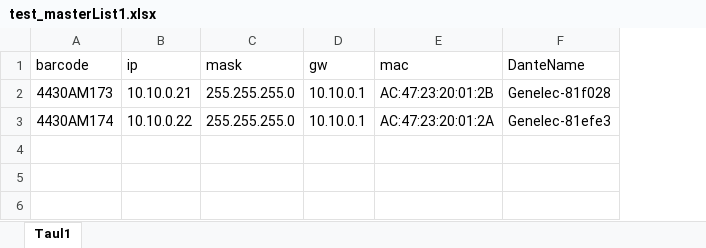
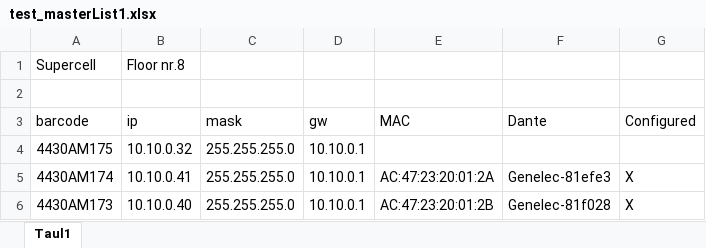
Before and after one commit to Haek82/Smart_IP_Comissioning_Tool, an Excel workbook: test_masterList1.xlsx, sheet Taul1, drawn as a sheet; values as stored, in another font and other column widths than the file's, no borders; addresses are those after the commit; the diff names each change by its address in the sheet, - before the commit and + after, or states it on an @@ line.

```diff
--- a/test_masterList1.xlsx (sheet Taul1)
+++ b/test_masterList1.xlsx (sheet Taul1)
+column G (Configured), row 5: X
+row 1: Supercell | Floor nr.8
+row 2: (empty)
-E3: mac
+E3: MAC
-F3: DanteName
+F3: Dante
-A4 (barcode): 4430AM173
+A4 (barcode): 4430AM175
-B4 (ip): 10.10.0.21
+B4 (ip): 10.10.0.32
-E4 (MAC): AC:47:23:20:01:2B
+E4 (MAC): (empty)
-F4 (Dante): Genelec-81f028
+F4 (Dante): (empty)
-B5 (ip): 10.10.0.22
+B5 (ip): 10.10.0.41
+row 6: 4430AM173 | 10.10.0.40 | 255.255.255.0 | 10.10.0.1 | AC:47:23:20:01:2B | Genelec-81f028 | X
```
Also changed, not shown: 4 other files.
